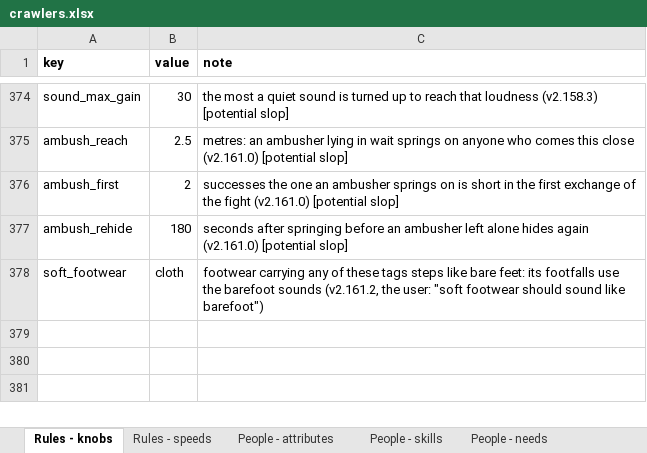
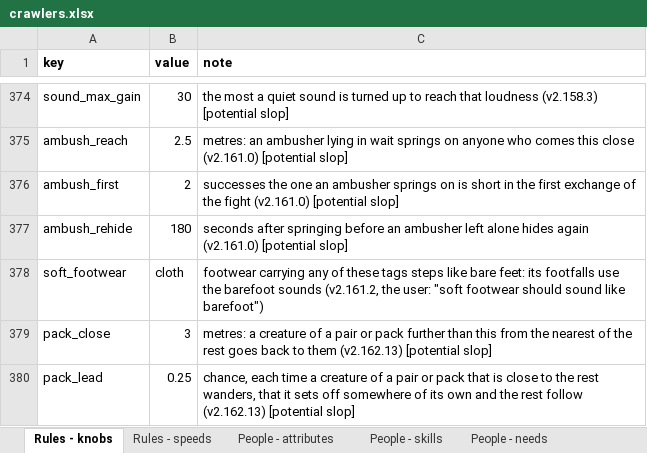
Before and after one commit to myrmecbruh/Project-Crawlers, an Excel workbook: crawlers.xlsx, sheet Rules - knobs, drawn as a sheet; only a part is shown, gaps mark what is left out; values as stored, in another font and other column widths than the file's, no borders; the diff names each change by its address in the sheet, - before the commit and + after, or states it on an @@ line.

```diff
--- a/crawlers.xlsx (sheet Rules - knobs)
+++ b/crawlers.xlsx (sheet Rules - knobs)
+row 379: pack_close | 3 | metres: a creature of a pair or pack further than this from the nearest of the rest goes back to them (v2.162.13) [potential slop]
+row 380: pack_lead | 0.25 | chance, each time a creature of a pair or pack that is close to the rest wanders, that it sets off somewhere of its own and the rest follow (v2.162.13) [potential slop]
```
Also changed, not shown: 5 other files.
